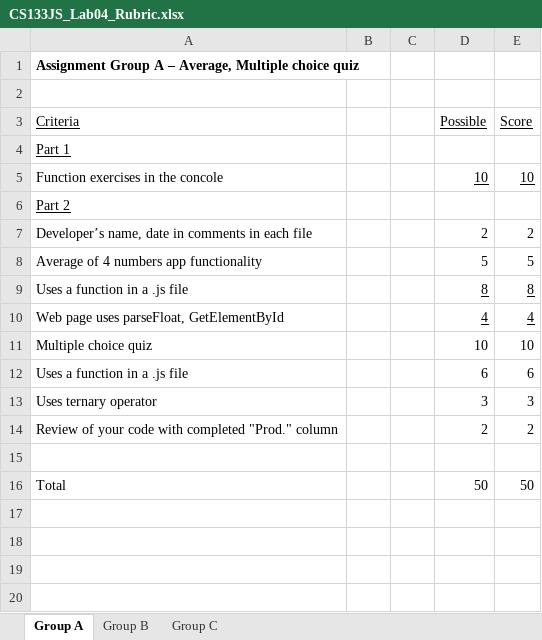
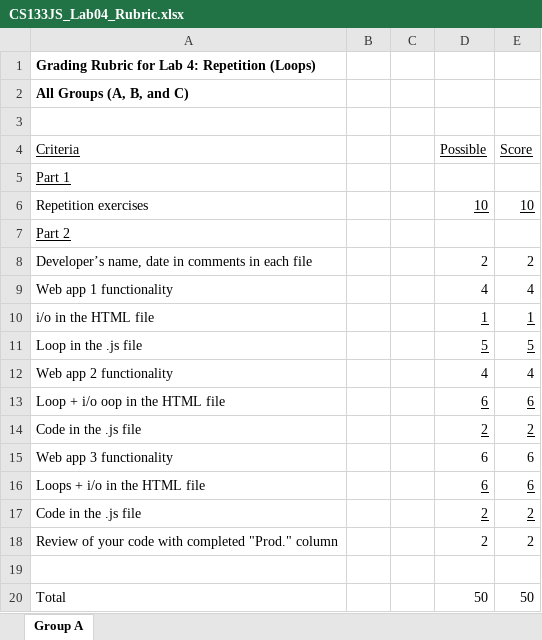
Before and after one commit to LCC-CIT/CS133JS-CourseMaterials, an Excel workbook: Labs/Lab04/CS133JS_Lab04_Rubric.xlsx, sheet Group A, drawn as a sheet; values as stored, in another font and other column widths than the file's, no borders; removed rows and columns are numbered as before the commit, all else as after; the diff names each change by its address in the sheet, - before the commit and + after, or states it on an @@ line.

```diff
--- a/Labs/Lab04/CS133JS_Lab04_Rubric.xlsx (sheet Group A)
+++ b/Labs/Lab04/CS133JS_Lab04_Rubric.xlsx (sheet Group A)
-sheet tab: Group B
-sheet tab: Group C
-A1 (Criteria): Assignment Group A – Average, Multiple choice quiz
+A1 (Criteria): Grading Rubric for Lab 4: Repetition (Loops)
+row 2: All Groups (A, B, and C)
-A6 (Criteria): Function exercises in the concole
+A6 (Criteria): Repetition exercises
+row 9: Web app 1 functionality |  |  | 4 | 4
+row 10: i/o in the HTML file |  |  | 1 | 1
-A11 (Criteria): Average of 4 numbers app functionality
+A11 (Criteria): Loop in the .js file
-D11:E11 underline: off
+D11:E11 underline: on
-row 9: Uses a function in a .js file |  |  | 8 | 8
-A12 (Criteria): Web page uses parseFloat, GetElementById
+A12 (Criteria): Web app 2 functionality
-D12:E12 underline: on
+D12:E12 underline: off
-row 11: Multiple choice quiz |  |  | 10 | 10
+row 13: Loop + i/o oop in the HTML file |  |  | 6 | 6
+row 14: Code in the .js file |  |  | 2 | 2
-A15 (Criteria): Uses a function in a .js file
+A15 (Criteria): Web app 3 functionality
-row 13: Uses ternary operator |  |  | 3 | 3
+row 16: Loops + i/o in the HTML file |  |  | 6 | 6
+row 17: Code in the .js file |  |  | 2 | 2
```
Also changed, not shown: 9 other files.
